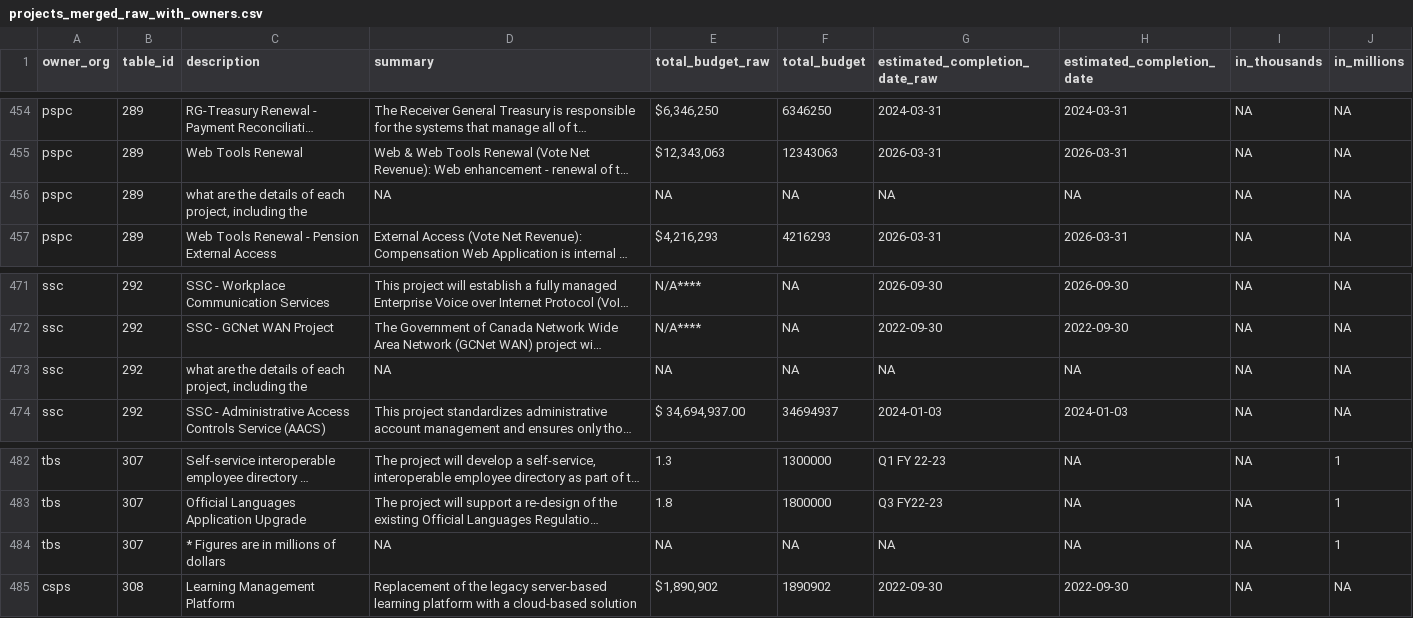
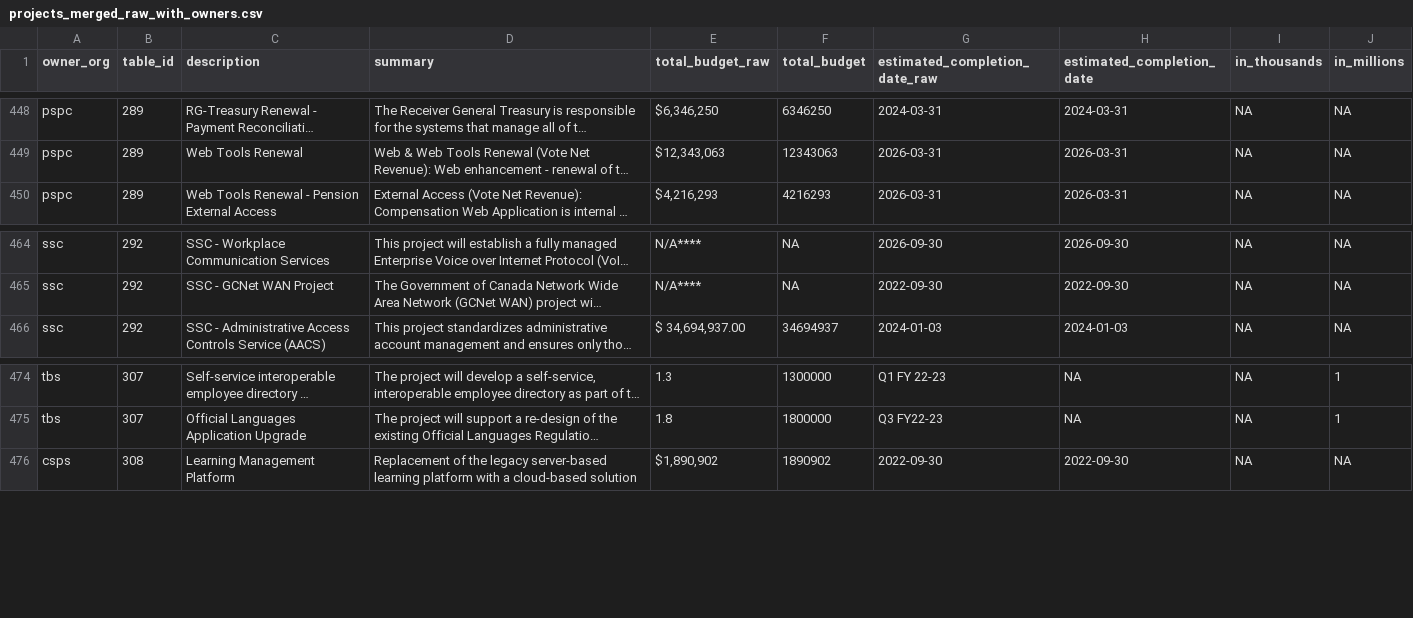
Before and after one commit to sboots/2022-large-it-projects, a CSV file: data/out/projects_merged_raw_with_owners.csv, drawn as a sheet; only a part is shown, gaps mark what is left out; long unchanged cells end in …; the diff covers the shown part only; the diff names each change by its address in the sheet, - before the commit and + after, or states it on an @@ line.

```diff
--- a/data/out/projects_merged_raw_with_owners.csv
+++ b/data/out/projects_merged_raw_with_owners.csv
-row 456: pspc | 289 | what are the details of each project, including the | NA | NA | NA | NA | NA | NA | NA
-row 473: ssc | 292 | what are the details of each project, including the | NA | NA | NA | NA | NA | NA | NA
-row 484: tbs | 307 | * Figures are in millions of dollars | NA | NA | NA | NA | NA | NA | 1
```
Also changed, not shown: 6 removed rows elsewhere in this file, 1 other file.
